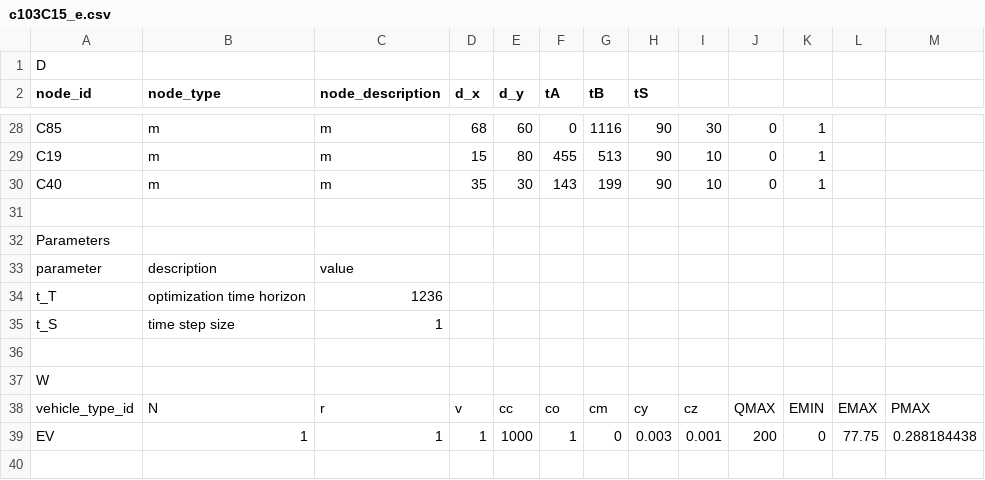
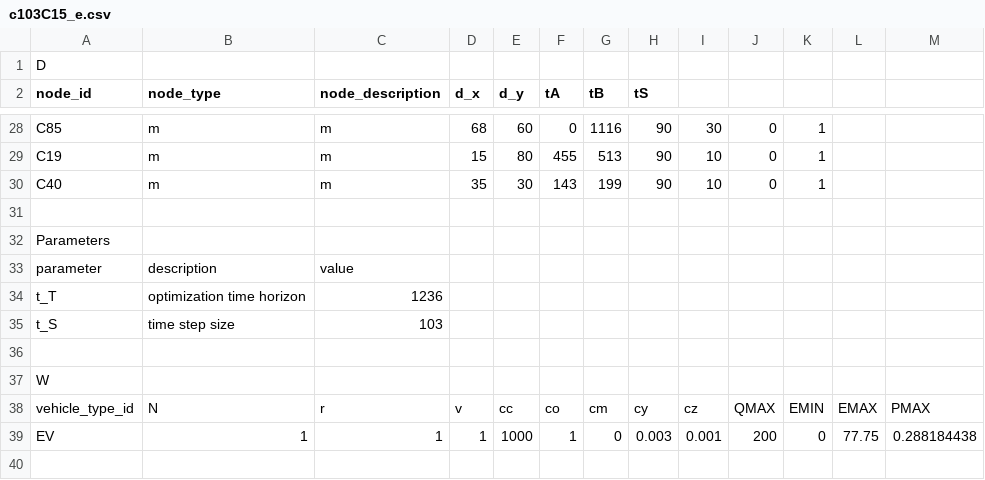
Before and after one commit to rariss/E-VRP-TW-V2G, a CSV file: evrp/config/test_instances/c103C15_e.csv, drawn as a sheet; only a part is shown, gaps mark what is left out.

```diff
--- a/evrp/config/test_instances/c103C15_e.csv
+++ b/evrp/config/test_instances/c103C15_e.csv
@@ -34,3 +34,3 @@ parameter,description,value,,,,,,,,,,
 t_T,optimization time horizon,1236,,,,,,,,,,
-t_S,time step size,1,,,,,,,,,,
+t_S,time step size,103,,,,,,,,,,
 ,,,,,,,,,,,,
```
Also changed, not shown: 4 other files.
